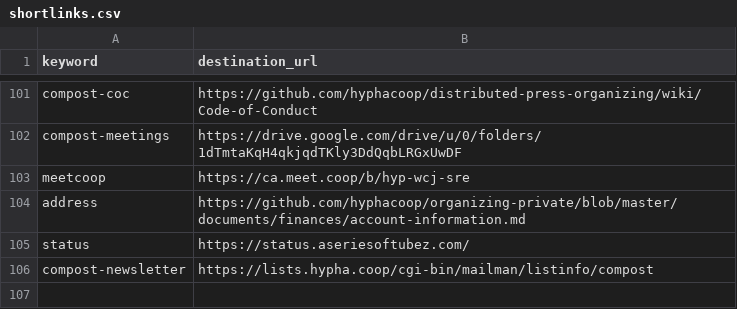
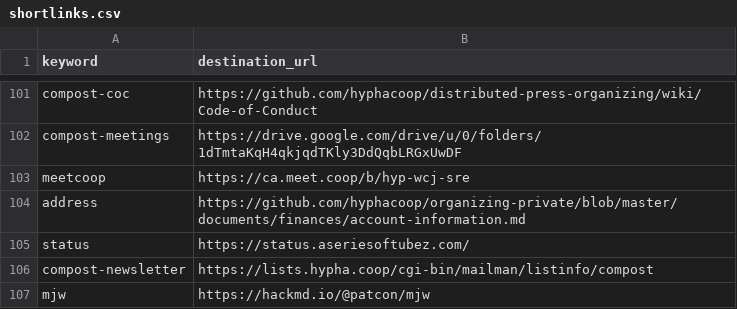
Before and after one commit to hyphacoop/configurations, a CSV file: hyphacoop/shortlinks/shortlinks.csv, drawn as a sheet; only a part is shown, gaps mark what is left out; the diff names each change by its address in the sheet, - before the commit and + after, or states it on an @@ line.

Commit message:
Added /mjw shortlink.

```diff
--- a/hyphacoop/shortlinks/shortlinks.csv
+++ b/hyphacoop/shortlinks/shortlinks.csv
+row 107: mjw | https://hackmd.io/@patcon/mjw
```
